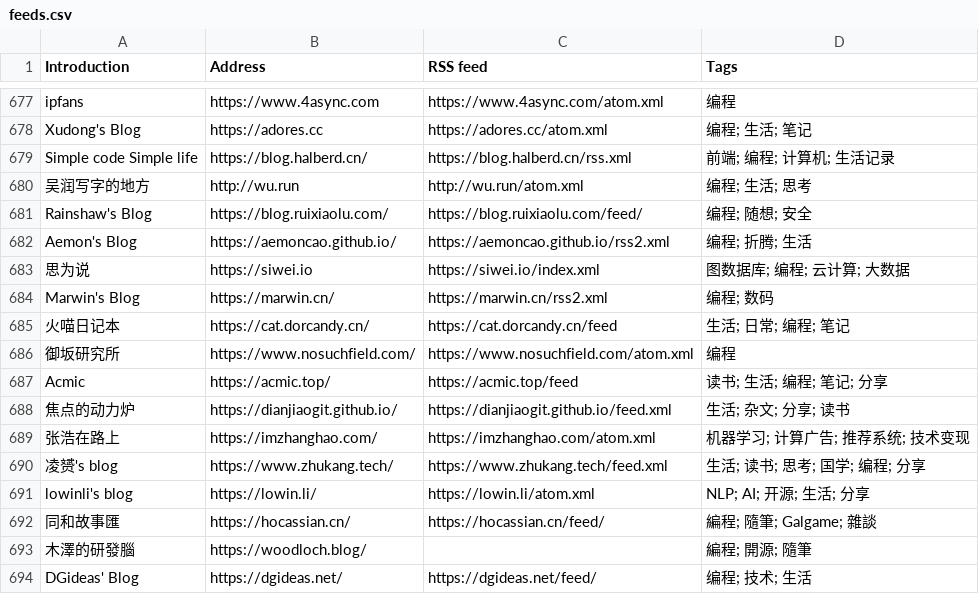
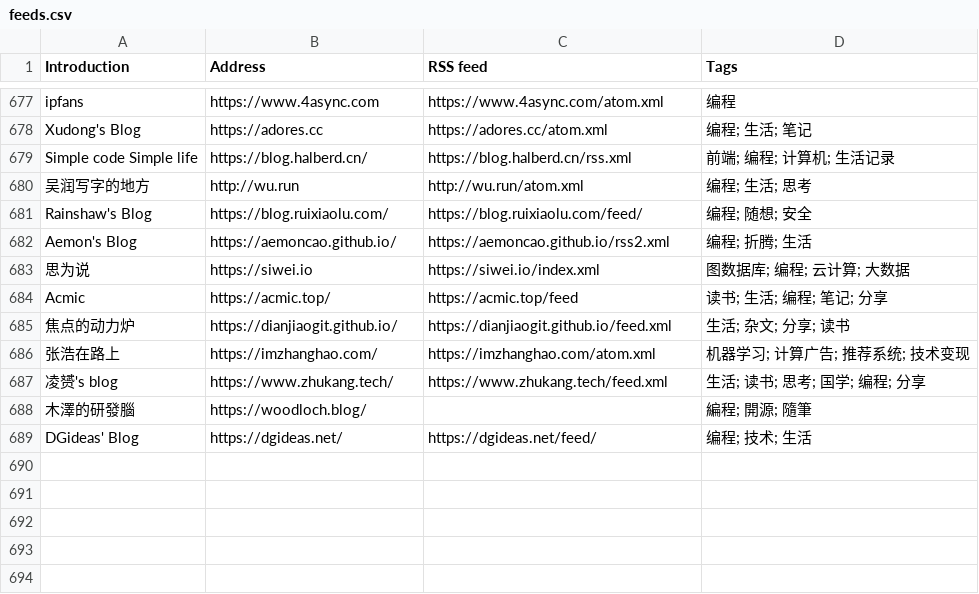
Before and after one commit to tianheg/feed, a CSV file: feeds.csv, drawn as a sheet; only a part is shown, gaps mark what is left out.

Commit message:
Update feeds.csv

```diff
--- a/feeds.csv
+++ b/feeds.csv
@@ -683,5 +683,2 @@ Aemon's Blog, https://aemoncao.github.io/, https://aemoncao.github.io/rss2.xml,
 思为说, https://siwei.io, https://siwei.io/index.xml, 图数据库; 编程; 云计算; 大数据
-Marwin's Blog, https://marwin.cn/, https://marwin.cn/rss2.xml, 编程; 数码
-火喵日记本, https://cat.dorcandy.cn/, https://cat.dorcandy.cn/feed, 生活; 日常; 编程; 笔记
-御坂研究所, https://www.nosuchfield.com/, https://www.nosuchfield.com/atom.xml, 编程
 Acmic, https://acmic.top/, https://acmic.top/feed, 读书; 生活; 编程; 笔记; 分享
@@ -690,4 +687,2 @@ Acmic, https://acmic.top/, https://acmic.top/feed, 读书; 生活; 编程; 笔
 凌赟's blog, https://www.zhukang.tech/, https://www.zhukang.tech/feed.xml, 生活; 读书; 思考; 国学; 编程; 分享
-lowinli's blog, https://lowin.li/, https://lowin.li/atom.xml, NLP; AI; 开源; 生活; 分享
-同和故事匯, https://hocassian.cn/, https://hocassian.cn/feed/, 編程; 隨筆; Galgame; 雜談
 木澤的研發腦, https://woodloch.blog/, , 編程; 開源; 隨筆
```
